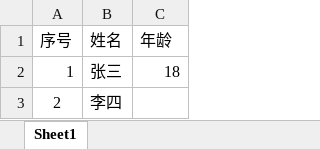
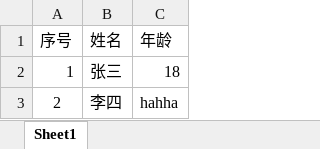
Before and after one commit to morehao/go-gin-web, an Excel workbook: component/excel/read.xlsx, sheet Sheet1, drawn as a sheet; values as stored, in another font and other column widths than the file's, no borders; the diff names each change by its address in the sheet, - before the commit and + after, or states it on an @@ line.

Commit message:
feat(excel): 数值类型检查

```diff
--- a/component/excel/read.xlsx (sheet Sheet1)
+++ b/component/excel/read.xlsx (sheet Sheet1)
-C3 (年龄): (empty)
+C3 (年龄): hahha
```
Also changed, not shown: 4 other files.
